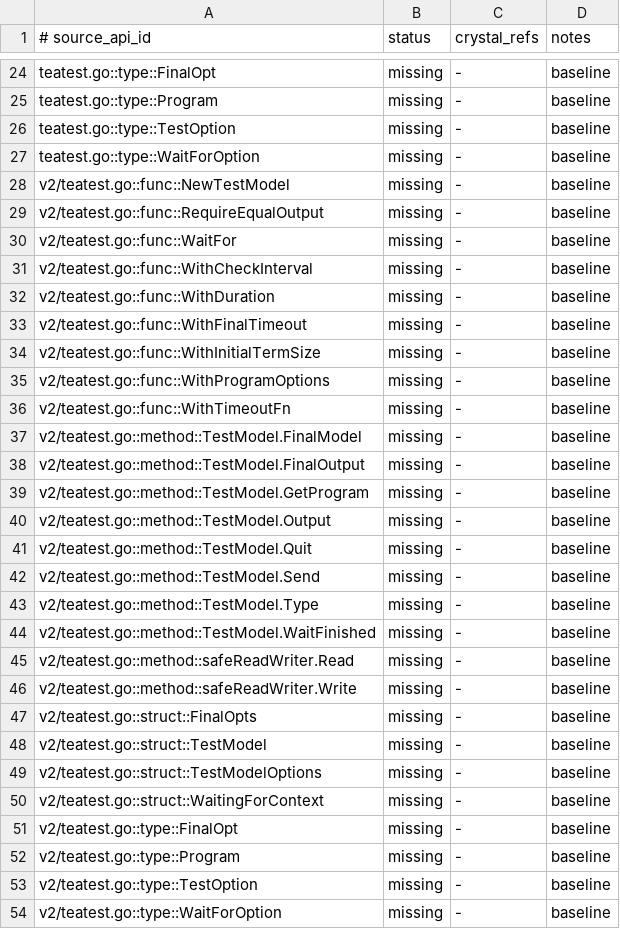
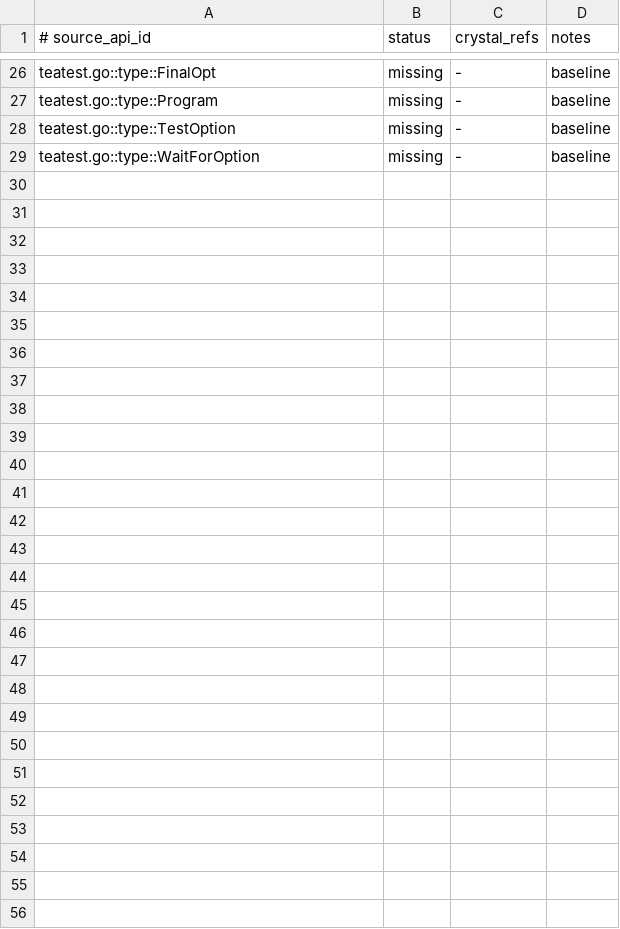
Before and after one commit to dsisnero/teatest, a TSV file: plans/inventory/go_source_parity.tsv, drawn as a sheet; only a part is shown, gaps mark what is left out; the diff covers the shown part only.

```diff
--- a/plans/inventory/go_source_parity.tsv
+++ b/plans/inventory/go_source_parity.tsv
@@ -27,28 +29 @@ teatest.go::type::TestOption	missing	-	baseline
 teatest.go::type::WaitForOption	missing	-	baseline
-v2/teatest.go::func::NewTestModel	missing	-	baseline
-v2/teatest.go::func::RequireEqualOutput	missing	-	baseline
-v2/teatest.go::func::WaitFor	missing	-	baseline
-v2/teatest.go::func::WithCheckInterval	missing	-	baseline
-v2/teatest.go::func::WithDuration	missing	-	baseline
-v2/teatest.go::func::WithFinalTimeout	missing	-	baseline
-v2/teatest.go::func::WithInitialTermSize	missing	-	baseline
-v2/teatest.go::func::WithProgramOptions	missing	-	baseline
-v2/teatest.go::func::WithTimeoutFn	missing	-	baseline
-v2/teatest.go::method::TestModel.FinalModel	missing	-	baseline
-v2/teatest.go::method::TestModel.FinalOutput	missing	-	baseline
-v2/teatest.go::method::TestModel.GetProgram	missing	-	baseline
-v2/teatest.go::method::TestModel.Output	missing	-	baseline
-v2/teatest.go::method::TestModel.Quit	missing	-	baseline
-v2/teatest.go::method::TestModel.Send	missing	-	baseline
-v2/teatest.go::method::TestModel.Type	missing	-	baseline
-v2/teatest.go::method::TestModel.WaitFinished	missing	-	baseline
-v2/teatest.go::method::safeReadWriter.Read	missing	-	baseline
-v2/teatest.go::method::safeReadWriter.Write	missing	-	baseline
-v2/teatest.go::struct::FinalOpts	missing	-	baseline
-v2/teatest.go::struct::TestModel	missing	-	baseline
-v2/teatest.go::struct::TestModelOptions	missing	-	baseline
-v2/teatest.go::struct::WaitingForContext	missing	-	baseline
-v2/teatest.go::type::FinalOpt	missing	-	baseline
-v2/teatest.go::type::Program	missing	-	baseline
-v2/teatest.go::type::TestOption	missing	-	baseline
-v2/teatest.go::type::WaitForOption	missing	-	baseline
```
Also changed, not shown: 2 added rows elsewhere in this file, plans/inventory/go_port_inventory.tsv, plans/inventory/go_test_parity.tsv, 34 other files.
